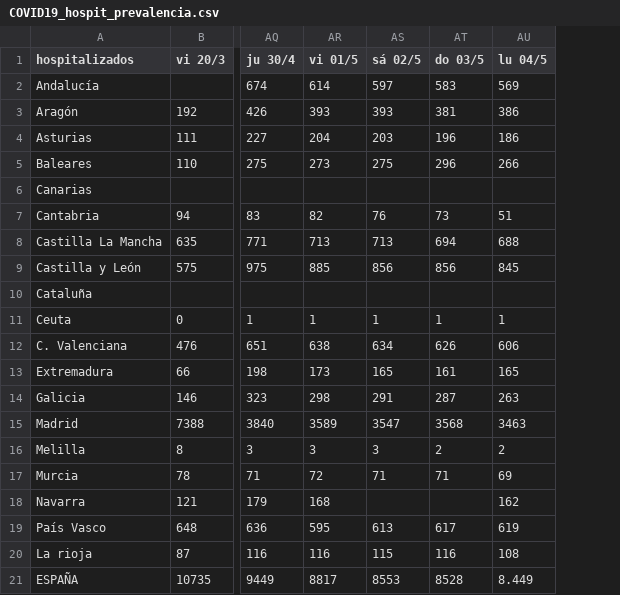
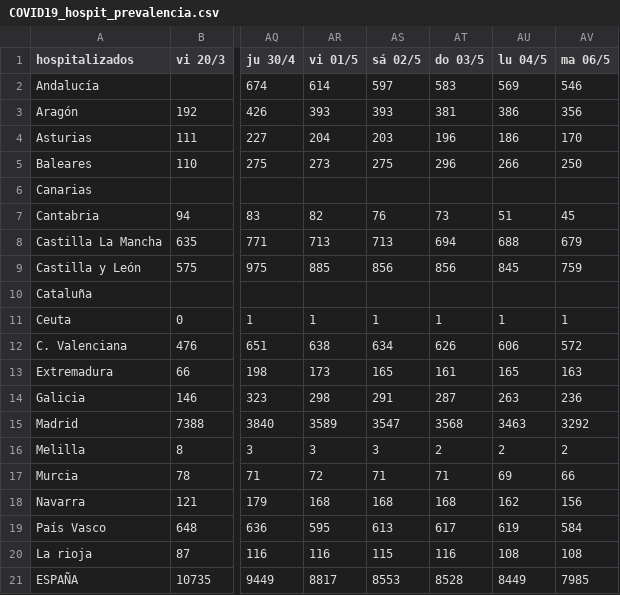
Before and after one commit to jtamargo/covid19, a CSV file: COVID19_hospit_prevalencia.csv, drawn as a sheet; only a part is shown, gaps mark what is left out; the diff names each change by its address in the sheet, - before the commit and + after, or states it on an @@ line.

Commit message:
Update COVID19_hospit_prevalencia.csv

```diff
--- a/COVID19_hospit_prevalencia.csv
+++ b/COVID19_hospit_prevalencia.csv
+column AV (ma 06/5), rows 2-21: 546 | 356 | 170 | 250 |  | 45 | 679 | 759 |  | 1 | 572 | 163 | 236 | 3292 | 2 | 66 | 156 | 584 | 108 | 7985
-AS18 (sá 02/5): (empty)
+AS18 (sá 02/5): 168
-AT18 (do 03/5): (empty)
+AT18 (do 03/5): 168
-AU21 (lu 04/5): 8.449
+AU21 (lu 04/5): 8449
```
